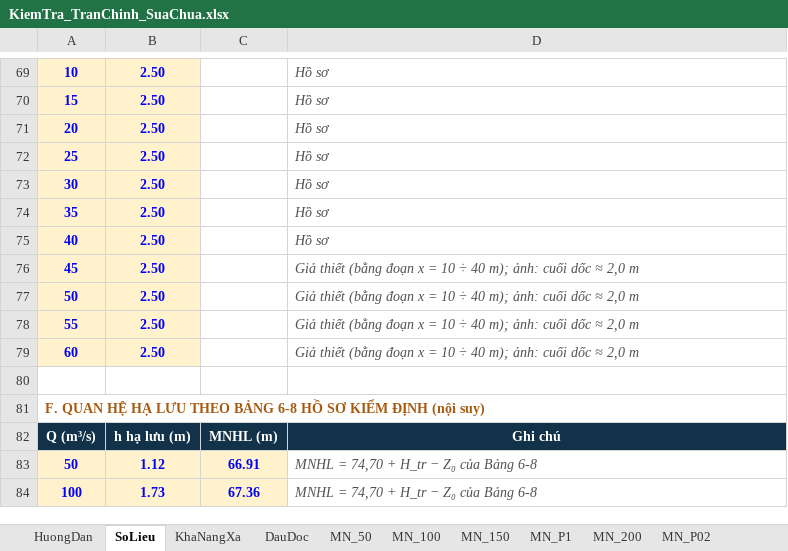
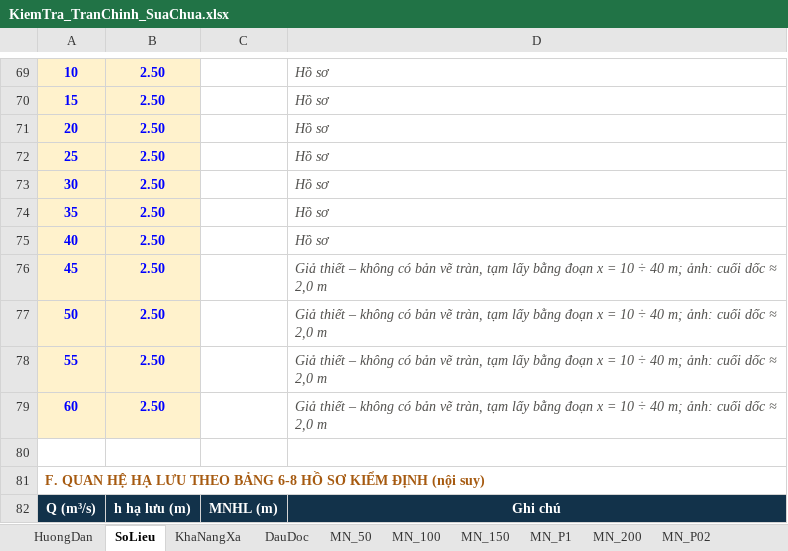
Before and after one commit to ztruongchi76z-wq/5553-6689, an Excel workbook: DATN_HoCaGiay/TAI_VE/KiemTra_TranChinh_SuaChua.xlsx, sheet SoLieu, drawn as a sheet; only a part is shown, gaps mark what is left out; the shorter side is filled out with more unchanged rows; values as stored, in another font and other column widths than the file's, no borders; the diff names each change by its address in the sheet, - before the commit and + after, or states it on an @@ line.

```diff
--- a/DATN_HoCaGiay/TAI_VE/KiemTra_TranChinh_SuaChua.xlsx (sheet SoLieu)
+++ b/DATN_HoCaGiay/TAI_VE/KiemTra_TranChinh_SuaChua.xlsx (sheet SoLieu)
-D76:D79: Giả thiết (bằng đoạn x = 10 ÷ 40 m); ảnh: cuối…
+D76:D79: Giả thiết – không có bản vẽ tràn, tạm lấy bằng đoạn x = 10 ÷ 40 m; ảnh: cuối…
```
Also changed, not shown: sheet KetLuan, sheet HuongDan, sheet DocNuoc, sheet TSC_DocNuoc, 4 other files.
